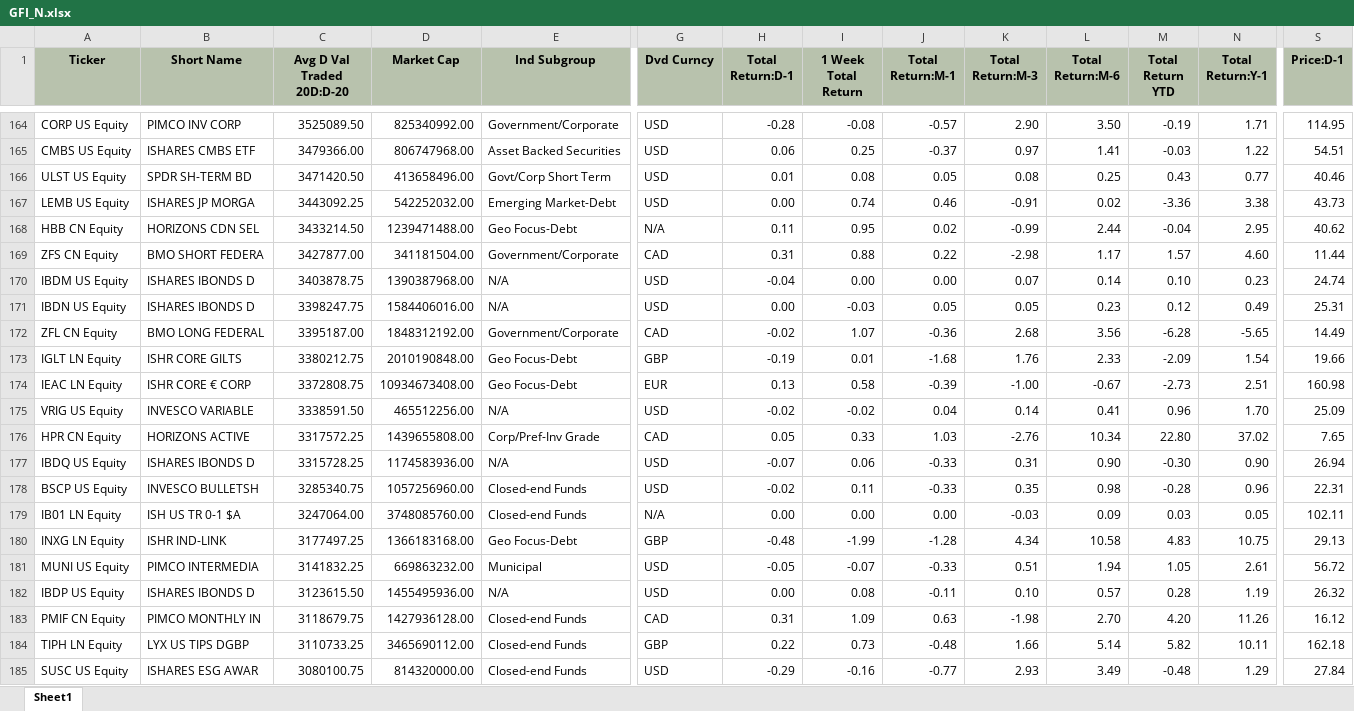
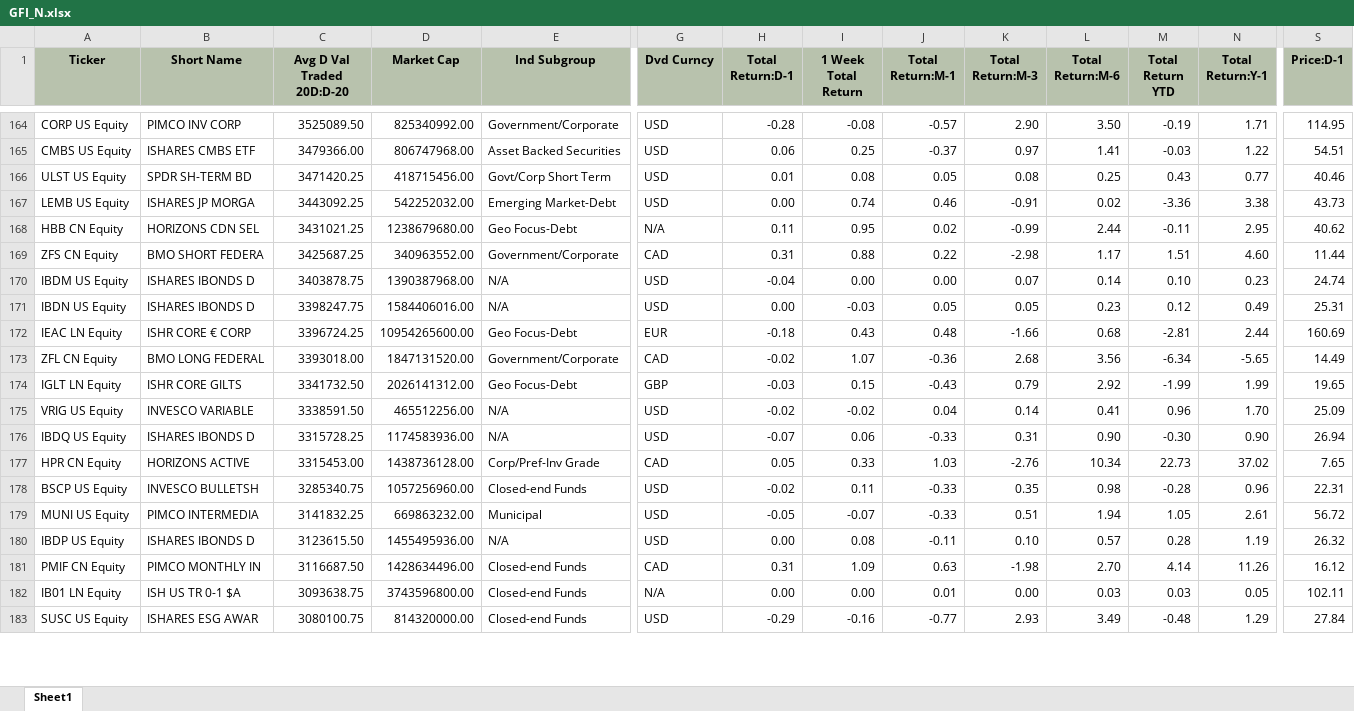
Before and after one commit to harshshivlani/fg-app, an Excel workbook: GFI_N.xlsx, sheet Sheet1, drawn as a sheet; only a part is shown, gaps mark what is left out; values as stored, in another font and other column widths than the file's, no borders; removed rows and columns are numbered as before the commit, all else as after; rows hold the shown columns only; the diff covers the shown part only; the diff names each change by its address in the sheet, - before the commit and + after, or states it on an @@ line.

```diff
--- a/GFI_N.xlsx (sheet Sheet1)
+++ b/GFI_N.xlsx (sheet Sheet1)
-C166 (Avg D Val Traded 20D:D-20): 3471420.50
+C166 (Avg D Val Traded 20D:D-20): 3471420.25
-D166 (Market Cap): 413658496.00
+D166 (Market Cap): 418715456.00
-C168 (Avg D Val Traded 20D:D-20): 3433214.50
+C168 (Avg D Val Traded 20D:D-20): 3431021.25
-D168 (Market Cap): 1239471488.00
+D168 (Market Cap): 1238679680.00
-M168 (Total Return YTD): -0.04
+M168 (Total Return YTD): -0.11
-C169 (Avg D Val Traded 20D:D-20): 3427877.00
+C169 (Avg D Val Traded 20D:D-20): 3425687.25
-D169 (Market Cap): 341181504.00
+D169 (Market Cap): 340963552.00
-M169 (Total Return YTD): 1.57
+M169 (Total Return YTD): 1.51
+row 172: IEAC LN Equity | ISHR CORE € CORP | 3396724.25 | 10954265600.00 | Geo Focus-Debt | EUR | -0.18 | 0.43 | 0.48 | -1.66 | 0.68 | -2.81 | 2.44 | 160.69
-C173 (Avg D Val Traded 20D:D-20): 3395187.00
+C173 (Avg D Val Traded 20D:D-20): 3393018.00
-D173 (Market Cap): 1848312192.00
+D173 (Market Cap): 1847131520.00
-M173 (Total Return YTD): -6.28
+M173 (Total Return YTD): -6.34
-C174 (Avg D Val Traded 20D:D-20): 3380212.75
+C174 (Avg D Val Traded 20D:D-20): 3341732.50
-D174 (Market Cap): 2010190848.00
+D174 (Market Cap): 2026141312.00
-H174 (Total Return:D-1): -0.19
+H174 (Total Return:D-1): -0.03
-I174 (1 Week Total Return): 0.01
+I174 (1 Week Total Return): 0.15
-J174 (Total Return:M-1): -1.68
+J174 (Total Return:M-1): -0.43
-K174 (Total Return:M-3): 1.76
+K174 (Total Return:M-3): 0.79
-L174 (Total Return:M-6): 2.33
+L174 (Total Return:M-6): 2.92
-M174 (Total Return YTD): -2.09
+M174 (Total Return YTD): -1.99
-N174 (Total Return:Y-1): 1.54
+N174 (Total Return:Y-1): 1.99
-S174 (Price:D-1): 19.66
+S174 (Price:D-1): 19.65
-row 174: IEAC LN Equity | ISHR CORE € CORP | 3372808.75 | 10934673408.00 | Geo Focus-Debt | EUR | 0.13 | 0.58 | -0.39 | -1.00 | -0.67 | -2.73 | 2.51 | 160.98
-row 176: HPR CN Equity | HORIZONS ACTIVE | 3317572.25 | 1439655808.00 | Corp/Pref-Inv Grade | CAD | 0.05 | 0.33 | 1.03 | -2.76 | 10.34 | 22.80 | 37.02 | 7.65
+row 177: HPR CN Equity | HORIZONS ACTIVE | 3315453.00 | 1438736128.00 | Corp/Pref-Inv Grade | CAD | 0.05 | 0.33 | 1.03 | -2.76 | 10.34 | 22.73 | 37.02 | 7.65
-row 179: IB01 LN Equity | ISH US TR 0-1 $A | 3247064.00 | 3748085760.00 | Closed-end Funds | N/A | 0.00 | 0.00 | 0.00 | -0.03 | 0.09 | 0.03 | 0.05 | 102.11
-row 180: INXG LN Equity | ISHR IND-LINK | 3177497.25 | 1366183168.00 | Geo Focus-Debt | GBP | -0.48 | -1.99 | -1.28 | 4.34 | 10.58 | 4.83 | 10.75 | 29.13
-C181 (Avg D Val Traded 20D:D-20): 3118679.75
+C181 (Avg D Val Traded 20D:D-20): 3116687.50
-D181 (Market Cap): 1427936128.00
+D181 (Market Cap): 1428634496.00
-M181 (Total Return YTD): 4.20
+M181 (Total Return YTD): 4.14
-row 184: TIPH LN Equity | LYX US TIPS DGBP | 3110733.25 | 3465690112.00 | Closed-end Funds | GBP | 0.22 | 0.73 | -0.48 | 1.66 | 5.14 | 5.82 | 10.11 | 162.18
+row 182: IB01 LN Equity | ISH US TR 0-1 $A | 3093638.75 | 3743596800.00 | Closed-end Funds | N/A | 0.00 | 0.00 | 0.01 | 0.00 | 0.03 | 0.03 | 0.05 | 102.11
```
Also changed, not shown: 10 added rows, 7 removed rows and 232 edited cells elsewhere in this sheet, GEQETF_N.xlsx, GREITS_N.xlsx, 1 other file.
